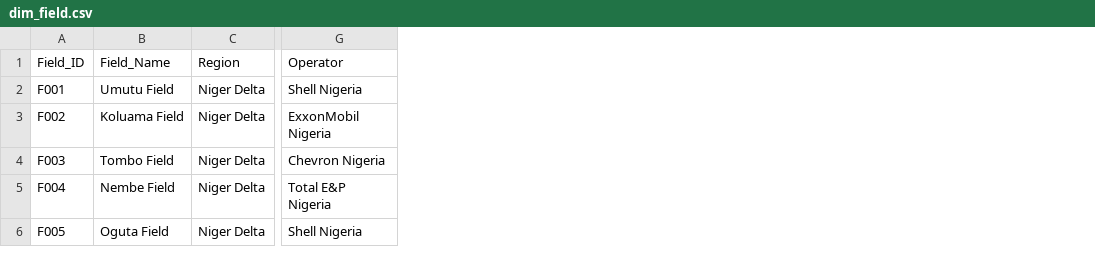
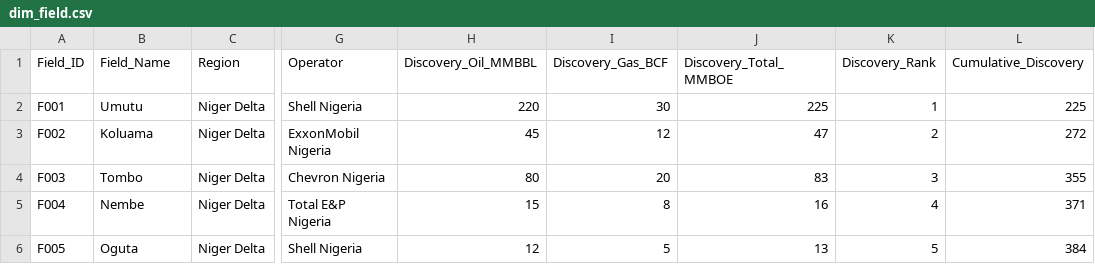
Before and after one commit to Adeyomzy/Oil_and_gas_field-production-analytics, a CSV file: Data/dim_field.csv, drawn as a sheet; only a part is shown, gaps mark what is left out; the diff names each change by its address in the sheet, - before the commit and + after, or states it on an @@ line.

```diff
--- a/Data/dim_field.csv
+++ b/Data/dim_field.csv
+column H (Discovery_Oil_MMBBL), rows 2-6: 220 | 45 | 80 | 15 | 12
+column I (Discovery_Gas_BCF), rows 2-6: 30 | 12 | 20 | 8 | 5
+column J (Discovery_Total_MMBOE), rows 2-6: 225 | 47 | 83 | 16 | 13
+column K (Discovery_Rank), rows 2-6: 1 | 2 | 3 | 4 | 5
+column L (Cumulative_Discovery), rows 2-6: 225 | 272 | 355 | 371 | 384
-B2 (Field_Name): Umutu Field
+B2 (Field_Name): Umutu
-B3 (Field_Name): Koluama Field
+B3 (Field_Name): Koluama
-B4 (Field_Name): Tombo Field
+B4 (Field_Name): Tombo
-B5 (Field_Name): Nembe Field
+B5 (Field_Name): Nembe
-B6 (Field_Name): Oguta Field
+B6 (Field_Name): Oguta
```
Also changed, not shown: Data/dim_well.csv.
